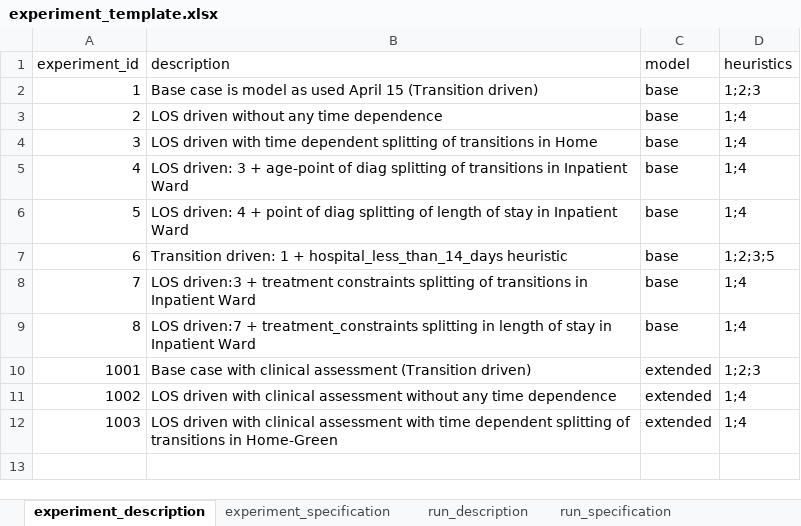
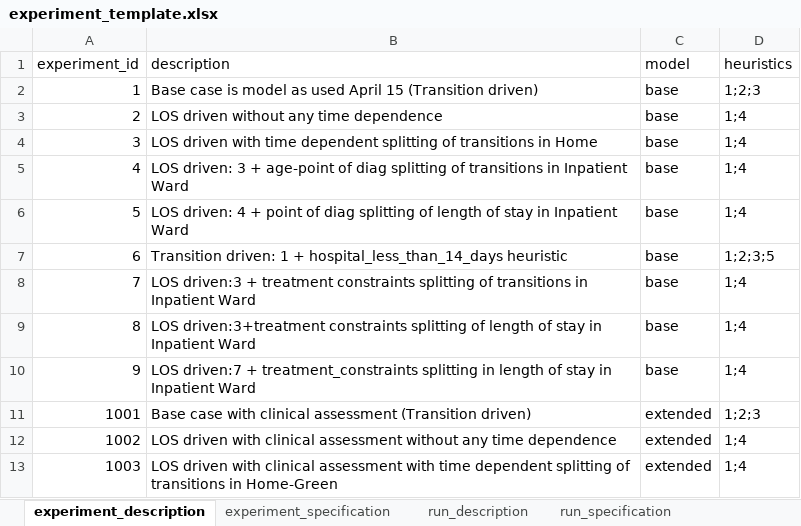
Before and after one commit to tprunarsson/BCS, an Excel workbook: lsh_data_processing/experiment_template.xlsx, sheet experiment_description, drawn as a sheet; values as stored, in another font and other column widths than the file's, no borders; the diff names each change by its address in the sheet, - before the commit and + after, or states it on an @@ line.

```diff
--- a/lsh_data_processing/experiment_template.xlsx (sheet experiment_description)
+++ b/lsh_data_processing/experiment_template.xlsx (sheet experiment_description)
-B9 (description): LOS driven:7 + treatment_constraints splitting in length of…
+B9 (description): LOS driven:3+treatment constraints splitting of length of…
+row 10: 9 | LOS driven:7 + treatment_constraints splitting in length of stay in Inpatient Ward | base | 1;4
```
Also changed, not shown: sheet experiment_specification, sheet run_specification, 2 other files.
